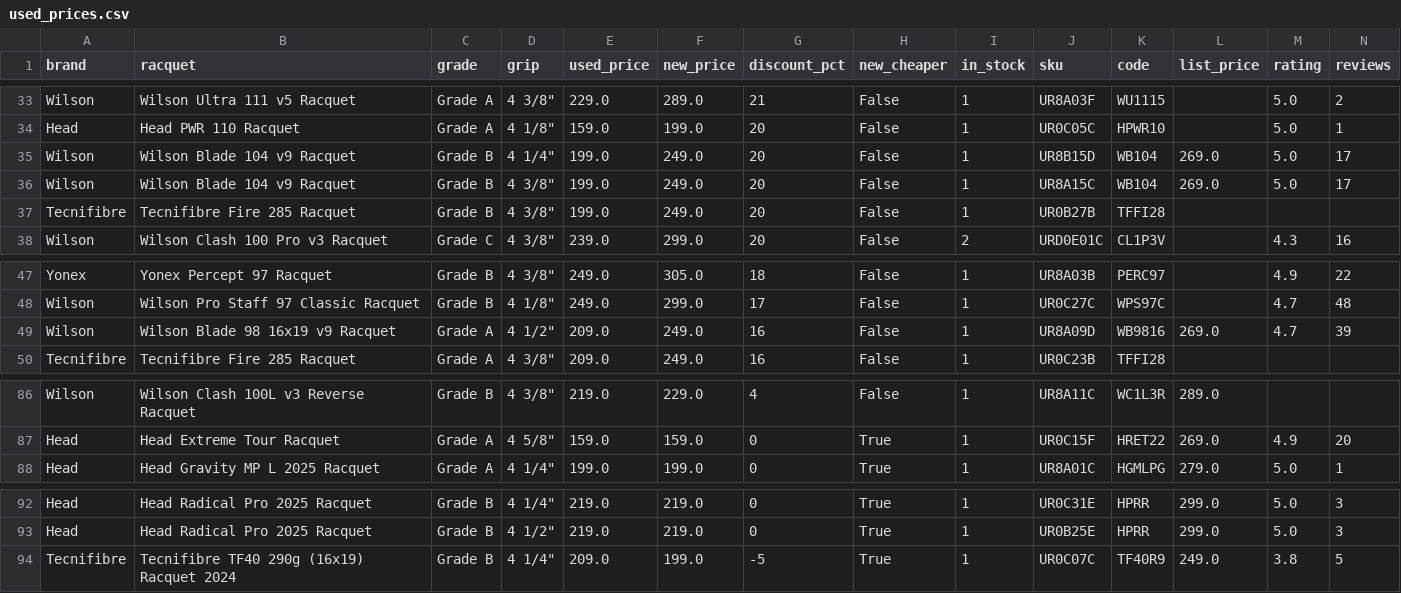
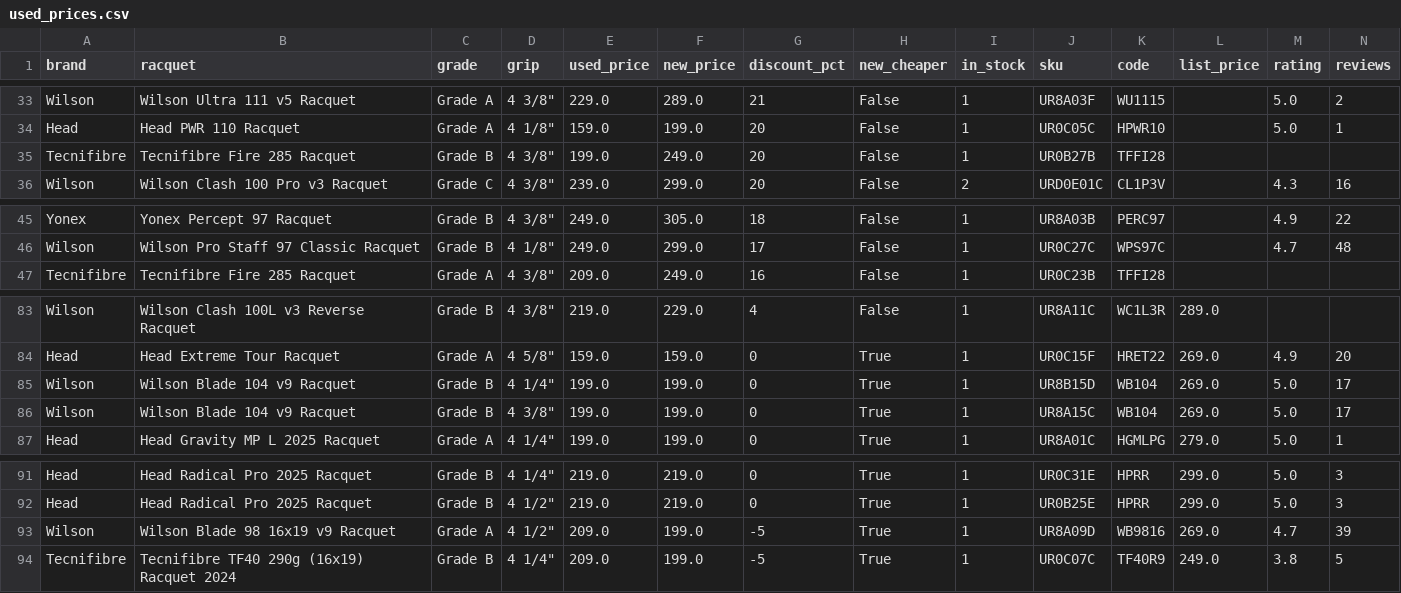
Before and after one commit to shudengnyc/tw-used-racket-tracker, a CSV file: used_prices.csv, drawn as a sheet; only a part is shown, gaps mark what is left out; removed rows and columns are numbered as before the commit, all else as after; rows hold the shown columns only; the diff names each change by its address in the sheet, - before the commit and + after, or states it on an @@ line.

```diff
--- a/used_prices.csv
+++ b/used_prices.csv
-row 35: Wilson | Wilson Blade 104 v9 Racquet | Grade B | 4 1/4" | 199.0 | 249.0 | 20 | False | 1 | UR8B15D | WB104 | 269.0 | 5.0 | 17
-row 36: Wilson | Wilson Blade 104 v9 Racquet | Grade B | 4 3/8" | 199.0 | 249.0 | 20 | False | 1 | UR8A15C | WB104 | 269.0 | 5.0 | 17
-row 49: Wilson | Wilson Blade 98 16x19 v9 Racquet | Grade A | 4 1/2" | 209.0 | 249.0 | 16 | False | 1 | UR8A09D | WB9816 | 269.0 | 4.7 | 39
+row 85: Wilson | Wilson Blade 104 v9 Racquet | Grade B | 4 1/4" | 199.0 | 199.0 | 0 | True | 1 | UR8B15D | WB104 | 269.0 | 5.0 | 17
+row 86: Wilson | Wilson Blade 104 v9 Racquet | Grade B | 4 3/8" | 199.0 | 199.0 | 0 | True | 1 | UR8A15C | WB104 | 269.0 | 5.0 | 17
+row 93: Wilson | Wilson Blade 98 16x19 v9 Racquet | Grade A | 4 1/2" | 209.0 | 199.0 | -5 | True | 1 | UR8A09D | WB9816 | 269.0 | 4.7 | 39
```
Also changed, not shown: 2 other files.
